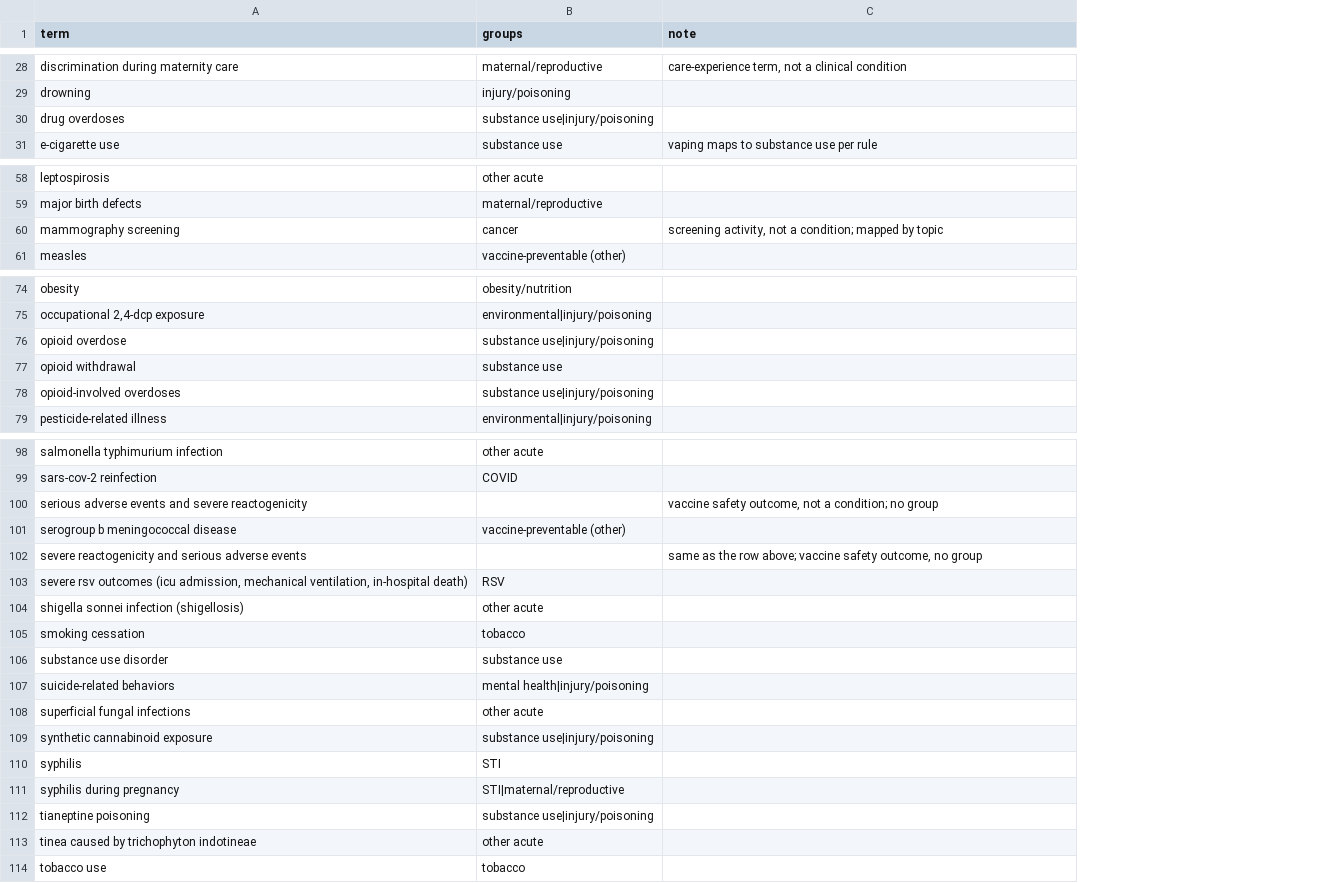
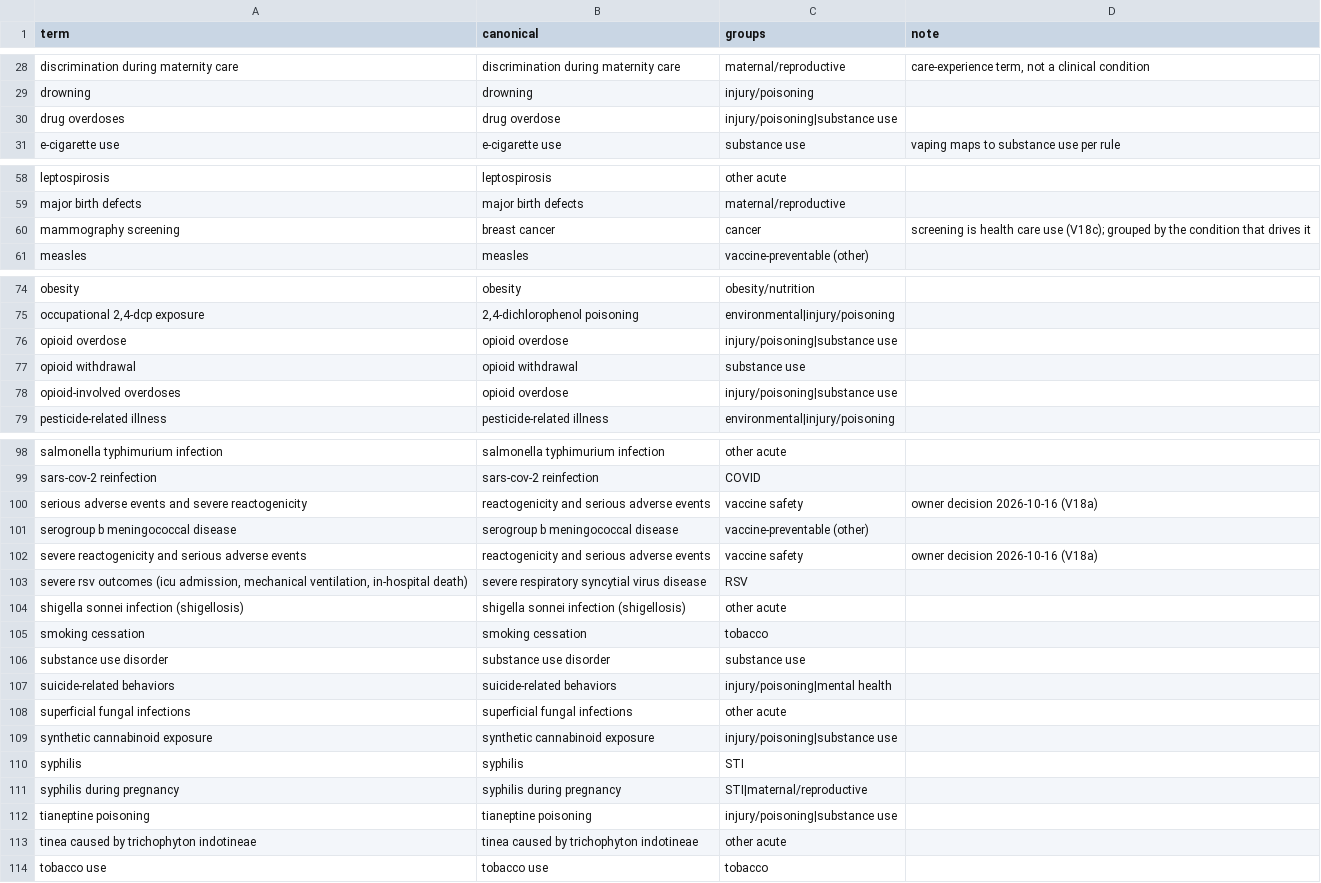
Before and after one commit to cmheilig/harvest-cdc-journals, a TSV file: mmwr-index-eval/conditions_map.tsv, drawn as a sheet; only a part is shown, gaps mark what is left out; addresses are those after the commit; the diff covers the shown part only; the diff names each change by its address in the sheet, - before the commit and + after, or states it on an @@ line.

```diff
--- a/mmwr-index-eval/conditions_map.tsv
+++ b/mmwr-index-eval/conditions_map.tsv
+column B (canonical), rows 28-31: discrimination during maternity care | drowning | drug overdose | e-cigarette use; rows 58-61: leptospirosis | major birth defects | breast cancer | measles; rows 74-79: obesity | 2,4-dichlorophenol poisoning | opioid overdose | opioid withdrawal | opioid overdose | pesticide-related illness; rows 98-114: salmonella typhimurium infection | sars-cov-2 reinfection | reactogenicity and serious adverse events | serogroup b meningococcal disease | reactogenicity and serious adverse events | severe respiratory syncytial virus disease | shigella sonnei infection (shigellosis) | smoking cessation | substance use disorder | suicide-related behaviors | superficial fungal infections | synthetic cannabinoid exposure | syphilis | syphilis during pregnancy | tianeptine poisoning | tinea caused by trichophyton indotineae | tobacco use
-C30 (groups): substance use|injury/poisoning
+C30 (groups): injury/poisoning|substance use
-D60 (note): screening activity, not a condition; mapped by topic
+D60 (note): screening is health care use (V18c); grouped by the condition that drives it
-C76 (groups): substance use|injury/poisoning
+C76 (groups): injury/poisoning|substance use
-C78 (groups): substance use|injury/poisoning
+C78 (groups): injury/poisoning|substance use
-C100 (groups): (empty)
+C100 (groups): vaccine safety
-D100 (note): vaccine safety outcome, not a condition; no group
+D100 (note): owner decision 2026-10-16 (V18a)
-C102 (groups): (empty)
+C102 (groups): vaccine safety
-D102 (note): same as the row above; vaccine safety outcome, no group
+D102 (note): owner decision 2026-10-16 (V18a)
-C107 (groups): mental health|injury/poisoning
+C107 (groups): injury/poisoning|mental health
-C109 (groups): substance use|injury/poisoning
+C109 (groups): injury/poisoning|substance use
-C112 (groups): substance use|injury/poisoning
+C112 (groups): injury/poisoning|substance use
```
Also changed, not shown: 12 edited cells elsewhere in this file, 15 other files.
